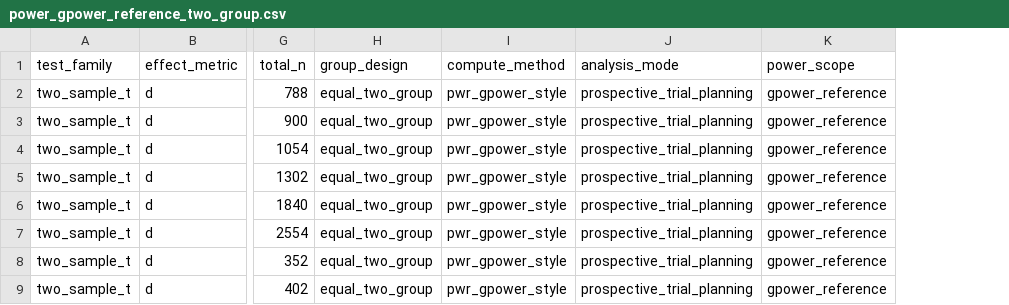
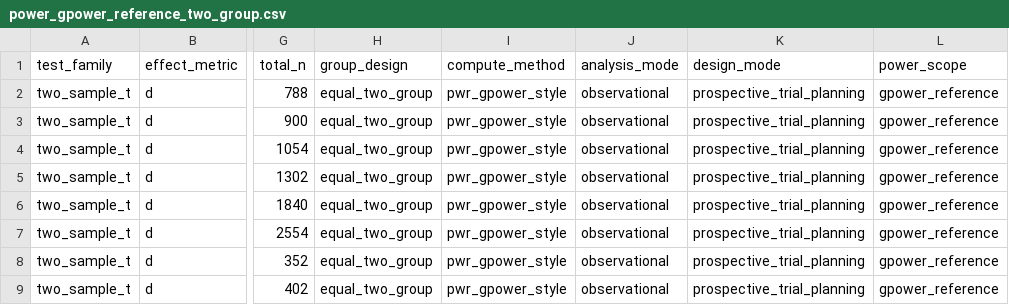
Before and after one commit to ruhelavansh-oss/epi-ML, a CSV file: data/public/outputs/power_gpower_reference_two_group.csv, drawn as a sheet; only a part is shown, gaps mark what is left out; addresses are those after the commit; the diff names each change by its address in the sheet, - before the commit and + after, or states it on an @@ line.

Commit message:
fix: align power gating, output checks, and table layout
why: enforce official-doc compliance, stable readiness gates, and cleaner module tables for release.

what changed: added hd30d/cua aliases while preserving legacy names; hard-gated downstream modules on exported power targets; fixed schedule-balance validator in readiness checks; widened/no-wrapped MoD table column with day-level MoD values; reran required workflow and regenerated public outputs/manifest.

risks/migrations: run_modules now stops if required power targets are missing; module output cells now stay single-line and may ellipsize very long content.

```diff
--- a/data/public/outputs/power_gpower_reference_two_group.csv
+++ b/data/public/outputs/power_gpower_reference_two_group.csv
+column J (analysis_mode), rows 2-9: all observational
-K1: analysis_mode
+K1: design_mode
```
Also changed, not shown: data/public/outputs/cpads_pumf_na_summary.csv, data/public/outputs/cpads_pumf_wrangling_log.csv, 22 other files.
